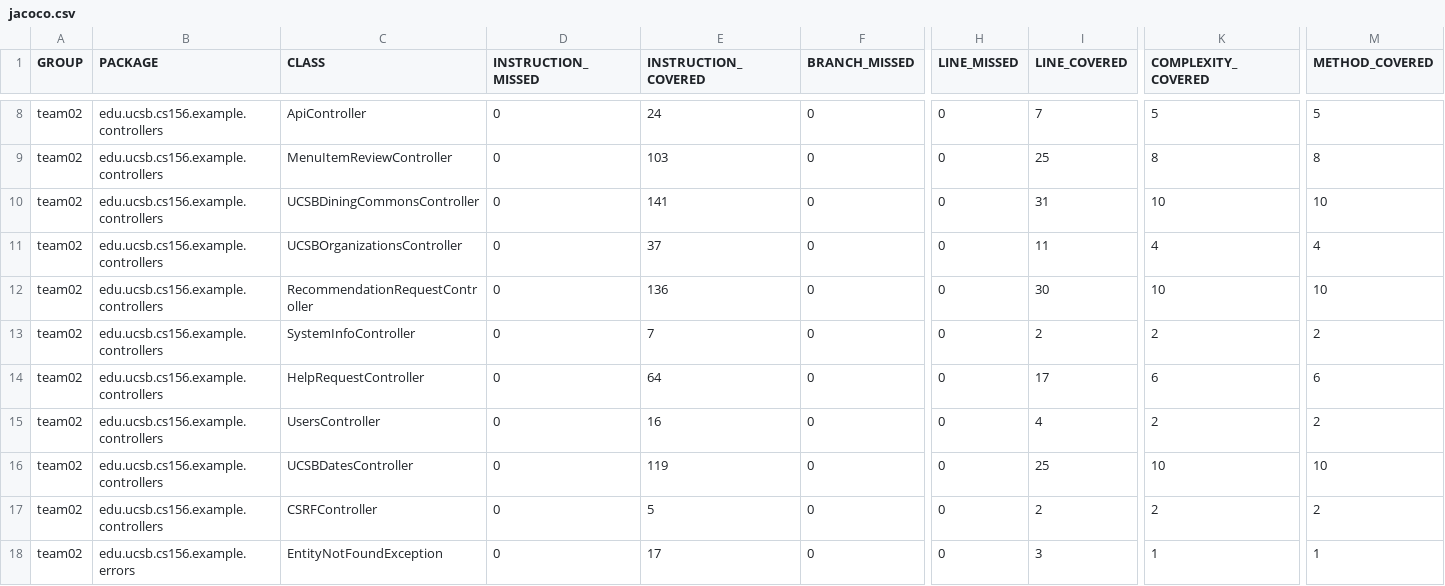
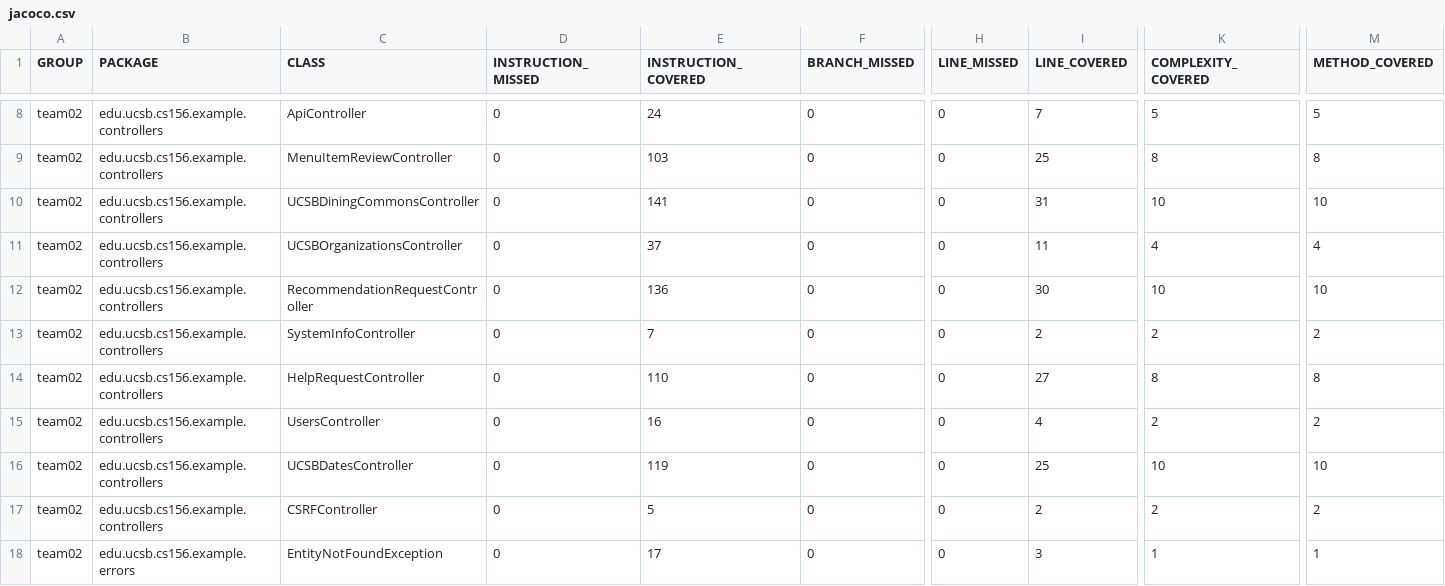
Before and after one commit to ucsb-cs156-s24/team02-s24-5pm-4, a CSV file: jacoco/jacoco.csv, drawn as a sheet; only a part is shown, gaps mark what is left out; the diff names each change by its address in the sheet, - before the commit and + after, or states it on an @@ line.

```diff
--- a/jacoco/jacoco.csv
+++ b/jacoco/jacoco.csv
-E14 (INSTRUCTION_COVERED): 64
+E14 (INSTRUCTION_COVERED): 110
-I14 (LINE_COVERED): 17
+I14 (LINE_COVERED): 27
-K14 (COMPLEXITY_COVERED): 6
+K14 (COMPLEXITY_COVERED): 8
-M14 (METHOD_COVERED): 6
+M14 (METHOD_COVERED): 8
```
Also changed, not shown: 7 other files.
